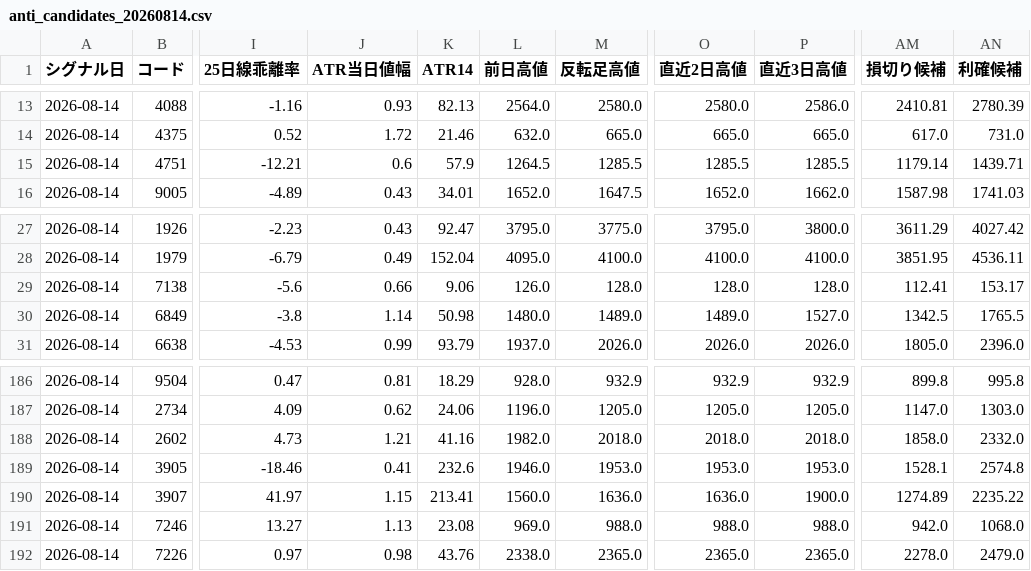
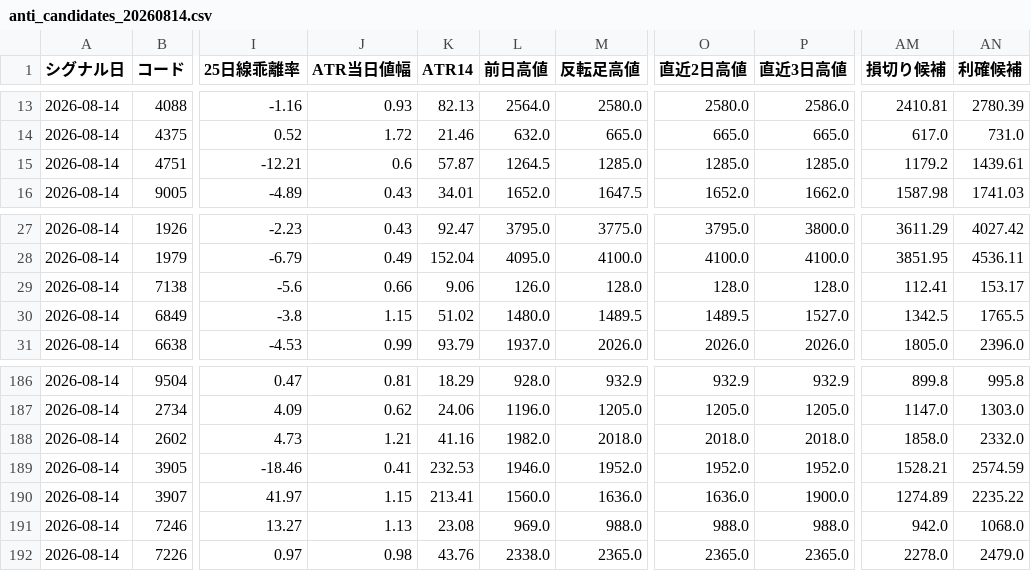
Before and after one commit to syake1/anti-trading-system, a CSV file: anti_candidates_20260814.csv, drawn as a sheet; only a part is shown, gaps mark what is left out; the diff covers the shown part only; the diff names each change by its address in the sheet, - before the commit and + after, or states it on an @@ line.

```diff
--- a/anti_candidates_20260814.csv
+++ b/anti_candidates_20260814.csv
-K15 (ATR14): 57.9
+K15 (ATR14): 57.87
-M15 (反転足高値): 1285.5
+M15 (反転足高値): 1285.0
-O15 (直近2日高値): 1285.5
+O15 (直近2日高値): 1285.0
-P15 (直近3日高値): 1285.5
+P15 (直近3日高値): 1285.0
-AM15 (損切り候補): 1179.14
+AM15 (損切り候補): 1179.2
-AN15 (利確候補): 1439.71
+AN15 (利確候補): 1439.61
-J30 (ATR当日値幅): 1.14
+J30 (ATR当日値幅): 1.15
-K30 (ATR14): 50.98
+K30 (ATR14): 51.02
-M30 (反転足高値): 1489.0
+M30 (反転足高値): 1489.5
-O30 (直近2日高値): 1489.0
+O30 (直近2日高値): 1489.5
-K189 (ATR14): 232.6
+K189 (ATR14): 232.53
-M189 (反転足高値): 1953.0
+M189 (反転足高値): 1952.0
-O189 (直近2日高値): 1953.0
+O189 (直近2日高値): 1952.0
-P189 (直近3日高値): 1953.0
+P189 (直近3日高値): 1952.0
-AM189 (損切り候補): 1528.1
+AM189 (損切り候補): 1528.21
-AN189 (利確候補): 2574.8
+AN189 (利確候補): 2574.59
```
Also changed, not shown: 31 edited cells elsewhere in this file, data/excluded_20260814.csv, data/source_audit.csv, 5 other files.
